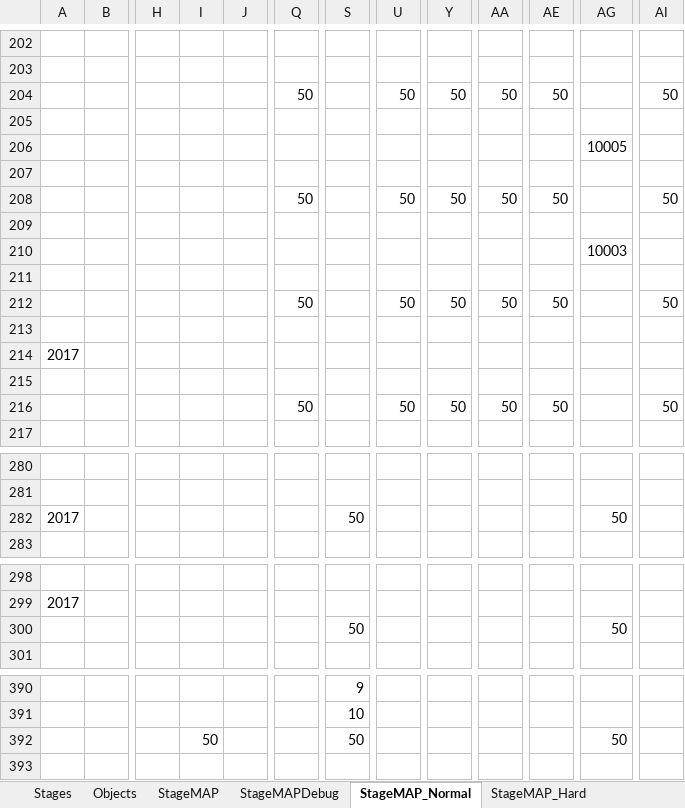
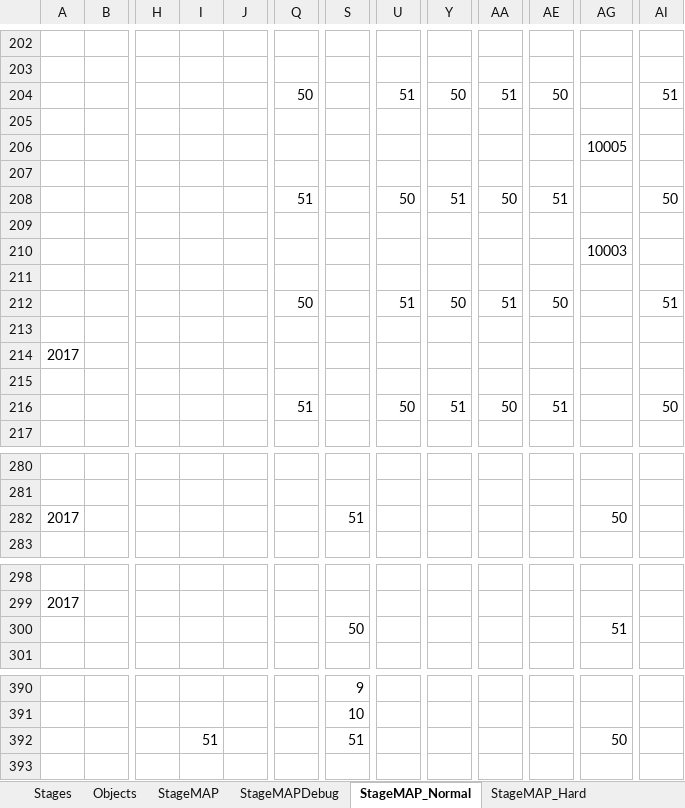
Before and after one commit to xtatrax/oldPrj-SchoolTask_BomberProject-public, an Excel workbook: BomberProject/media/Map/MAPCSV.xlsx, sheet StageMAP_Normal, drawn as a sheet; only a part is shown, gaps mark what is left out; values as stored, in another font and other column widths than the file's, no cell formats; the diff covers the shown part only; the diff names each change by its address in the sheet, - before the commit and + after, or states it on an @@ line.

```diff
--- a/BomberProject/media/Map/MAPCSV.xlsx (sheet StageMAP_Normal)
+++ b/BomberProject/media/Map/MAPCSV.xlsx (sheet StageMAP_Normal)
-U204: 50
+U204: 51
-AA204: 50
+AA204: 51
-AI204: 50
+AI204: 51
-Q208: 50
+Q208: 51
-Y208: 50
+Y208: 51
-AE208: 50
+AE208: 51
-U212: 50
+U212: 51
-AA212: 50
+AA212: 51
-AI212: 50
+AI212: 51
-Q216: 50
+Q216: 51
-Y216: 50
+Y216: 51
-AE216: 50
+AE216: 51
-S282: 50
+S282: 51
-AG300: 50
+AG300: 51
-I392: 50
+I392: 51
-S392: 50
+S392: 51
```
Also changed, not shown: 10 added rows, 10 removed rows and 5 edited cells elsewhere in this sheet, sheet StageMAP, sheet StageMAP_Hard, sheet StageMAP_Extra, sheet StageMAPDebug, sheet Objects, cell formats, 8 other files.
